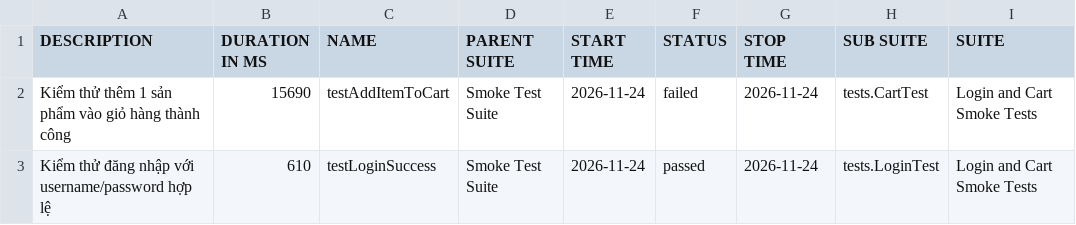
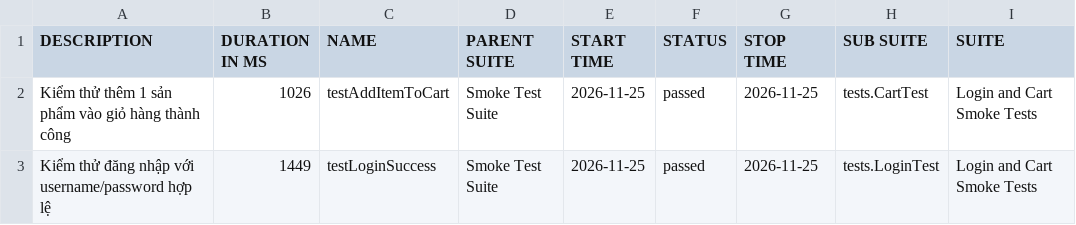
Before and after one commit to tranleanhdai/selenium-framework, a CSV file: data/suites.csv, drawn as a sheet; only a part is shown; the diff names each change by its address in the sheet, - before the commit and + after, or states it on an @@ line.

```diff
--- a/data/suites.csv
+++ b/data/suites.csv
-B2 (DURATION IN MS): 15690
+B2 (DURATION IN MS): 1026
-E2:E3 (START TIME): 2026-11-24
+E2:E3 (START TIME): 2026-11-25
-F2 (STATUS): failed
+F2 (STATUS): passed
-G2:G3 (STOP TIME): 2026-11-24
+G2:G3 (STOP TIME): 2026-11-25
-B3 (DURATION IN MS): 610
+B3 (DURATION IN MS): 1449
```
Also changed, not shown: 37 other files.
